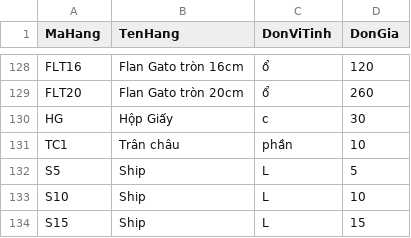
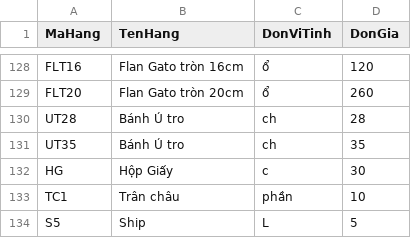
Before and after one commit to bepnhamenic/bepnhamenic.github.io, a CSV file: menu/menu.csv, drawn as a sheet; only a part is shown, gaps mark what is left out; the shorter side is filled out with more unchanged rows; the diff names each change by its address in the sheet, - before the commit and + after, or states it on an @@ line.

Commit message:
sua menu

```diff
--- a/menu/menu.csv
+++ b/menu/menu.csv
+row 130: UT28 | Bánh Ú tro | ch | 28
+row 131: UT35 | Bánh Ú tro | ch | 35
```
